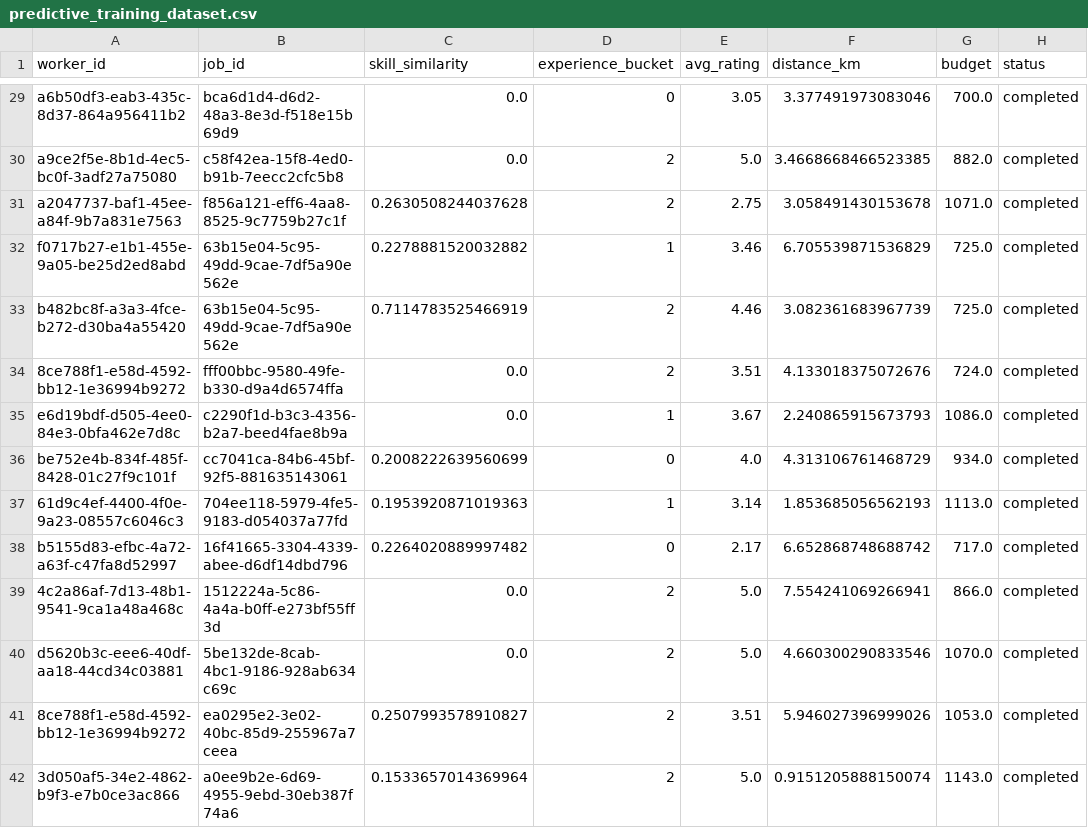
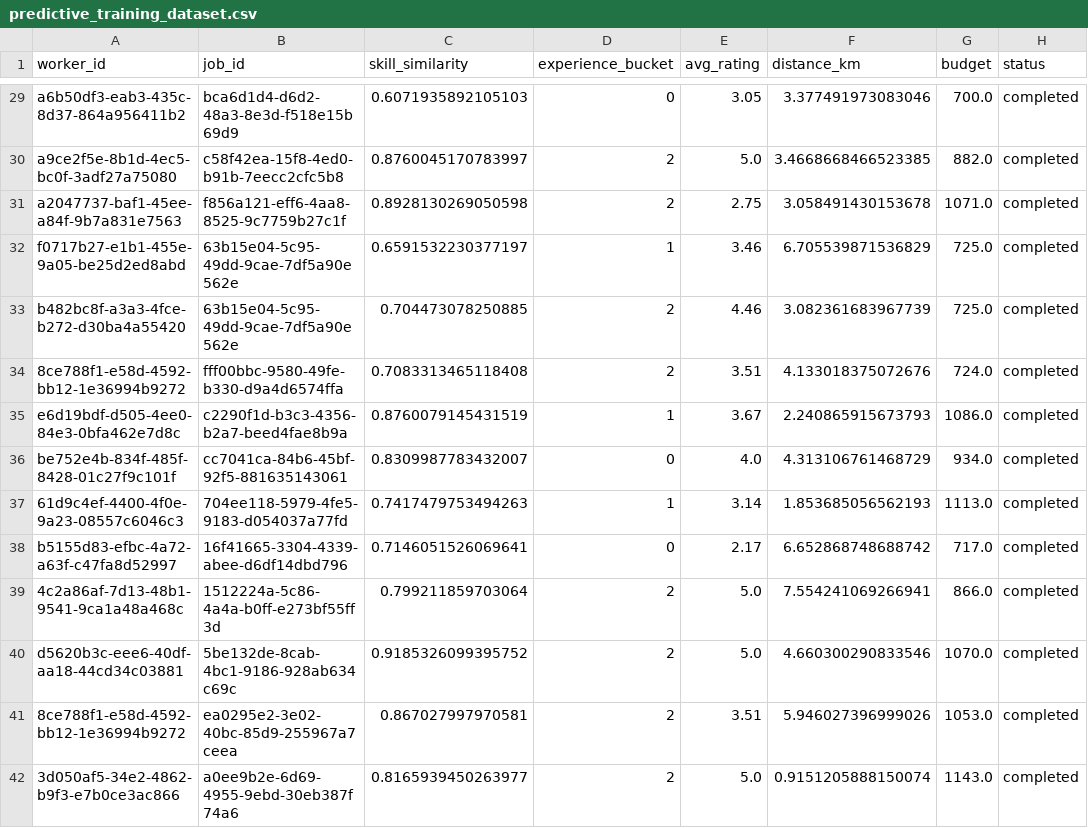
Before and after one commit to Labour-near-me/LabourNearMe, a CSV file: ml/pipelines/predictive_training_dataset.csv, drawn as a sheet; only a part is shown, gaps mark what is left out; the diff covers the shown part only; the diff names each change by its address in the sheet, - before the commit and + after, or states it on an @@ line.

```diff
--- a/ml/pipelines/predictive_training_dataset.csv
+++ b/ml/pipelines/predictive_training_dataset.csv
-C29 (skill_similarity): 0.0
+C29 (skill_similarity): 0.6071935892105103
-C30 (skill_similarity): 0.0
+C30 (skill_similarity): 0.8760045170783997
-C31 (skill_similarity): 0.2630508244037628
+C31 (skill_similarity): 0.8928130269050598
-C32 (skill_similarity): 0.2278881520032882
+C32 (skill_similarity): 0.6591532230377197
-C33 (skill_similarity): 0.7114783525466919
+C33 (skill_similarity): 0.704473078250885
-C34 (skill_similarity): 0.0
+C34 (skill_similarity): 0.7083313465118408
-C35 (skill_similarity): 0.0
+C35 (skill_similarity): 0.8760079145431519
-C36 (skill_similarity): 0.2008222639560699
+C36 (skill_similarity): 0.8309987783432007
-C37 (skill_similarity): 0.1953920871019363
+C37 (skill_similarity): 0.7417479753494263
-C38 (skill_similarity): 0.2264020889997482
+C38 (skill_similarity): 0.7146051526069641
-C39 (skill_similarity): 0.0
+C39 (skill_similarity): 0.799211859703064
-C40 (skill_similarity): 0.0
+C40 (skill_similarity): 0.9185326099395752
-C41 (skill_similarity): 0.2507993578910827
+C41 (skill_similarity): 0.867027997970581
-C42 (skill_similarity): 0.1533657014369964
+C42 (skill_similarity): 0.8165939450263977
```
Also changed, not shown: 57 edited cells elsewhere in this file, ml/pipelines/test_dataset.csv, ml/pipelines/train_dataset.csv, 32 other files.
